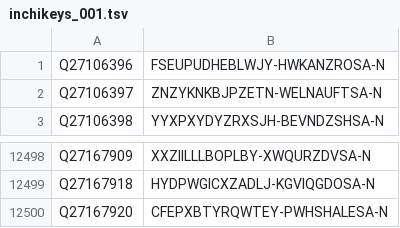
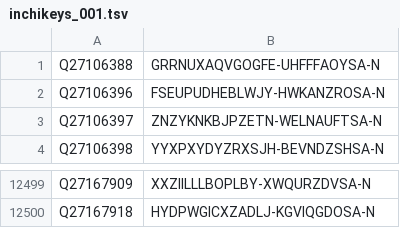
Before and after one commit to egonw/wikidata-chemistry, a TSV file: inchikeys/inchikeys_001.tsv, drawn as a sheet; only a part is shown, gaps mark what is left out.

```diff
--- a/inchikeys/inchikeys_001.tsv
+++ b/inchikeys/inchikeys_001.tsv
@@ -1 +1,2 @@
+Q27106388	GRRNUXAQVGOGFE-UHFFFAOYSA-N
 Q27106396	FSEUPUDHEBLWJY-HWKANZROSA-N
@@ -12499,2 +12500 @@ Q27167909	XXZIILLLBOPLBY-XWQURZDVSA-N
 Q27167918	HYDPWGICXZADLJ-KGVIQGDOSA-N
-Q27167920	CFEPXBTYRQWTEY-PWHSHALESA-N
```
Also changed, not shown: inchikeys/inchikeys_000.tsv, inchikeys/inchikeys_002.tsv, 29 other files.
